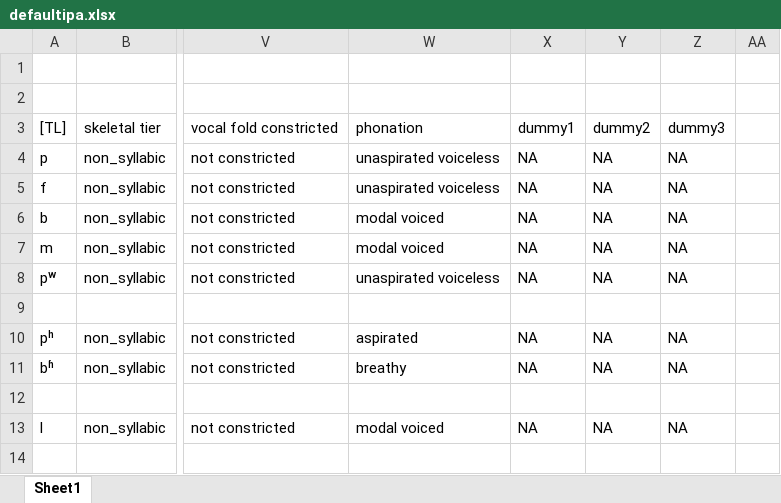
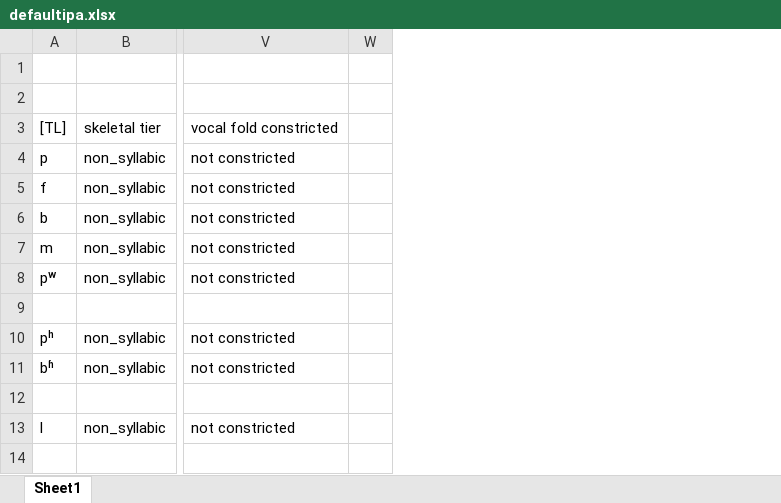
Before and after one commit to Accelsnow/Phonogenesis-legacy, an Excel workbook: src/defaultipa.xlsx, sheet Sheet1, drawn as a sheet; only a part is shown, gaps mark what is left out; values as stored, in another font and other column widths than the file's, no borders; the diff names each change by its address in the sheet, - before the commit and + after, or states it on an @@ line.

Commit message:
overhaul on feature interactions
Removed all global variables. All methods/functions now return processed/imported data instead of storing them.
Main module created to centralize actions.

```diff
--- a/src/defaultipa.xlsx (sheet Sheet1)
+++ b/src/defaultipa.xlsx (sheet Sheet1)
-column W, rows 3-13: phonation | unaspirated voiceless | unaspirated voiceless | modal voiced | modal voiced | unaspirated voiceless |  | aspirated | breathy |  | modal voiced
-column X, rows 3-13: dummy1 | NA | NA | NA | NA | NA |  | NA | NA |  | NA
-column Y, rows 3-13: dummy2 | NA | NA | NA | NA | NA |  | NA | NA |  | NA
-column Z, rows 3-13: dummy3 | NA | NA | NA | NA | NA |  | NA | NA |  | NA
```
Also changed, not shown: 7 other files.
